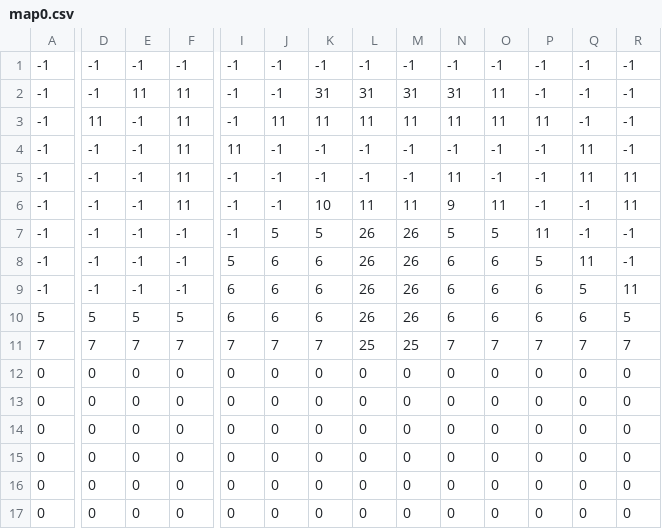
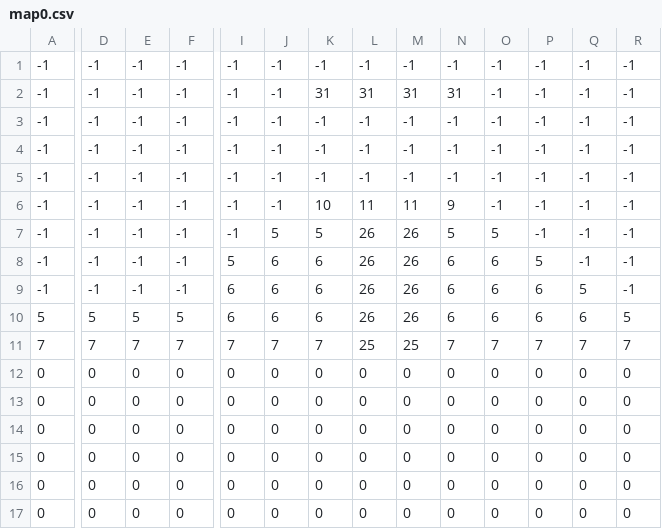
Before and after one commit to xinloihuy/DO-AN-AI, a CSV file: map/map0.csv, drawn as a sheet; only a part is shown, gaps mark what is left out; the diff covers the shown part only; the diff names each change by its address in the sheet, - before the commit and + after, or states it on an @@ line.

```diff
--- a/map/map0.csv
+++ b/map/map0.csv
-E2: 11
+E2: -1
-F2:F6: 11
+F2:F6: -1
-O2:O3: 11
+O2:O3: -1
-D3: 11
+D3: -1
-J3: 11
+J3: -1
-K3: 11
+K3: -1
-L3: 11
+L3: -1
-M3: 11
+M3: -1
-N3: 11
+N3: -1
-P3: 11
+P3: -1
-I4: 11
+I4: -1
-Q4:Q5: 11
+Q4:Q5: -1
-N5: 11
+N5: -1
-R5:R6: 11
+R5:R6: -1
-O6: 11
+O6: -1
-P7: 11
+P7: -1
-Q8: 11
+Q8: -1
-R9: 11
+R9: -1
```
Also changed, not shown: 5 edited cells elsewhere in this file, 2 other files.
